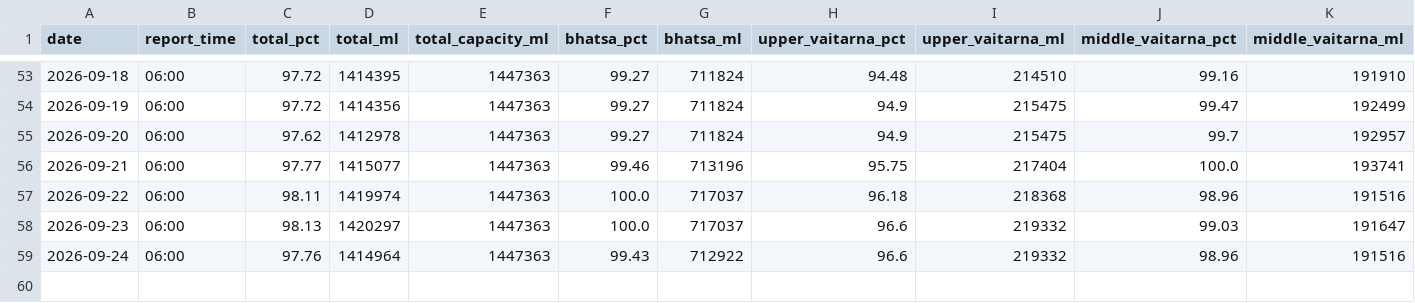
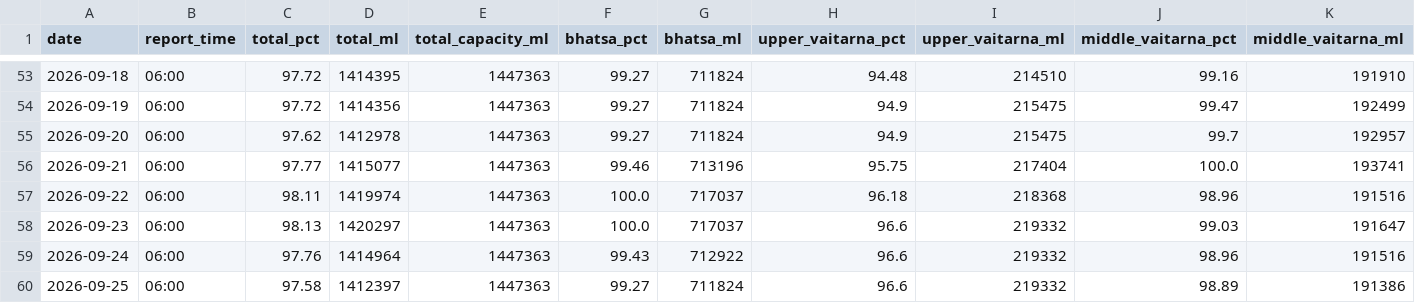
Before and after one commit to contactus328-ai/Mumlakes, a CSV file: data/history.csv, drawn as a sheet; only a part is shown, gaps mark what is left out; rows hold the shown columns only; the diff names each change by its address in the sheet, - before the commit and + after, or states it on an @@ line.

```diff
--- a/data/history.csv
+++ b/data/history.csv
+row 60: 2026-09-25 | 06:00 | 97.58 | 1412397 | 1447363 | 99.27 | 711824 | 96.6 | 219332 | 98.89 | 191386
```
Also changed, not shown: 1 other file.
